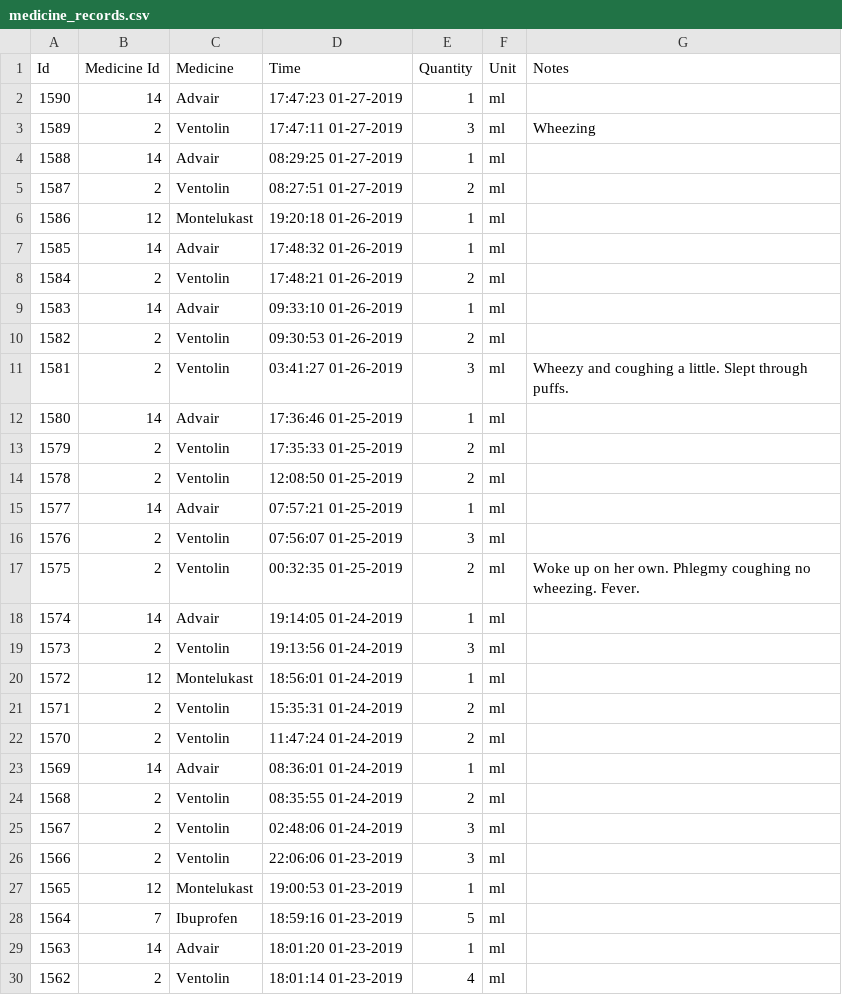
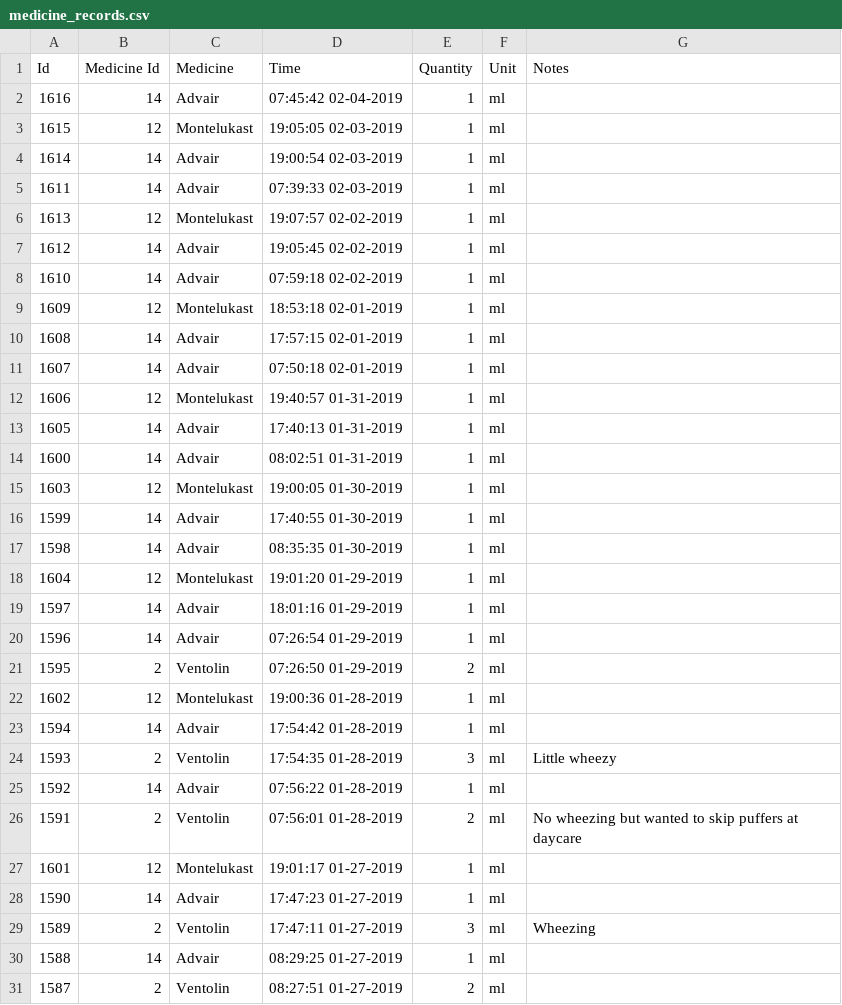
Before and after one commit to canadianveggie/astrid, a CSV file: _data/medicine_records.csv, drawn as a sheet; only a part is shown; the shorter side is filled out with more unchanged rows; the diff covers the shown part only; the diff names each change by its address in the sheet, - before the commit and + after, or states it on an @@ line.

Commit message:
Updated data

```diff
--- a/_data/medicine_records.csv
+++ b/_data/medicine_records.csv
+row 2: 1616 | 14 | Advair | 07:45:42 02-04-2019 | 1 | ml
+row 3: 1615 | 12 | Montelukast | 19:05:05 02-03-2019 | 1 | ml
+row 4: 1614 | 14 | Advair | 19:00:54 02-03-2019 | 1 | ml
+row 5: 1611 | 14 | Advair | 07:39:33 02-03-2019 | 1 | ml
+row 6: 1613 | 12 | Montelukast | 19:07:57 02-02-2019 | 1 | ml
+row 7: 1612 | 14 | Advair | 19:05:45 02-02-2019 | 1 | ml
+row 8: 1610 | 14 | Advair | 07:59:18 02-02-2019 | 1 | ml
+row 9: 1609 | 12 | Montelukast | 18:53:18 02-01-2019 | 1 | ml
+row 10: 1608 | 14 | Advair | 17:57:15 02-01-2019 | 1 | ml
+row 11: 1607 | 14 | Advair | 07:50:18 02-01-2019 | 1 | ml
+row 12: 1606 | 12 | Montelukast | 19:40:57 01-31-2019 | 1 | ml
+row 13: 1605 | 14 | Advair | 17:40:13 01-31-2019 | 1 | ml
+row 14: 1600 | 14 | Advair | 08:02:51 01-31-2019 | 1 | ml
+row 15: 1603 | 12 | Montelukast | 19:00:05 01-30-2019 | 1 | ml
+row 16: 1599 | 14 | Advair | 17:40:55 01-30-2019 | 1 | ml
+row 17: 1598 | 14 | Advair | 08:35:35 01-30-2019 | 1 | ml
+row 18: 1604 | 12 | Montelukast | 19:01:20 01-29-2019 | 1 | ml
+row 19: 1597 | 14 | Advair | 18:01:16 01-29-2019 | 1 | ml
+row 20: 1596 | 14 | Advair | 07:26:54 01-29-2019 | 1 | ml
+row 21: 1595 | 2 | Ventolin | 07:26:50 01-29-2019 | 2 | ml
+row 22: 1602 | 12 | Montelukast | 19:00:36 01-28-2019 | 1 | ml
+row 23: 1594 | 14 | Advair | 17:54:42 01-28-2019 | 1 | ml
+row 24: 1593 | 2 | Ventolin | 17:54:35 01-28-2019 | 3 | ml | Little wheezy
+row 25: 1592 | 14 | Advair | 07:56:22 01-28-2019 | 1 | ml
+row 26: 1591 | 2 | Ventolin | 07:56:01 01-28-2019 | 2 | ml | No wheezing but wanted to skip puffers at daycare
+row 27: 1601 | 12 | Montelukast | 19:01:17 01-27-2019 | 1 | ml
```
Also changed, not shown: 3 added rows elsewhere in this file, _data/growths.csv, _data/journal_entries.csv.
